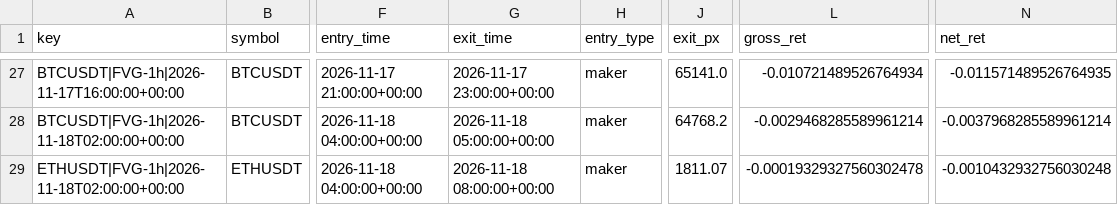
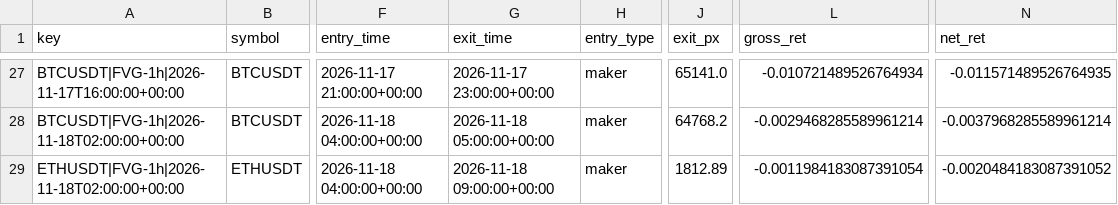
Before and after one commit to richard-nend/youtube-quant-lab, a CSV file: live/trades.csv, drawn as a sheet; only a part is shown, gaps mark what is left out; the diff names each change by its address in the sheet, - before the commit and + after, or states it on an @@ line.

Commit message:
live: 2026-11-18T10:03Z

```diff
--- a/live/trades.csv
+++ b/live/trades.csv
-G29 (exit_time): 2026-11-18 08:00:00+00:00
+G29 (exit_time): 2026-11-18 09:00:00+00:00
-J29 (exit_px): 1811.07
+J29 (exit_px): 1812.89
-L29 (gross_ret): -0.00019329327560302478
+L29 (gross_ret): -0.0011984183087391054
-N29 (net_ret): -0.0010432932756030248
+N29 (net_ret): -0.0020484183087391052
```
Also changed, not shown: 1 other file.
